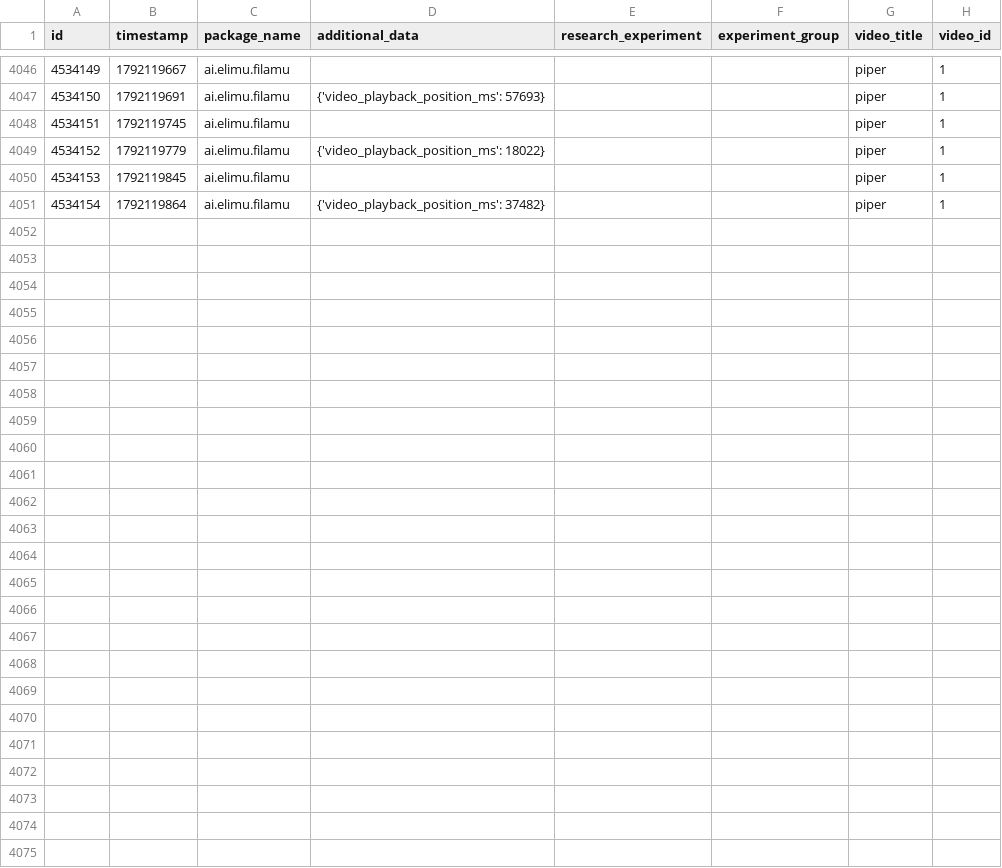
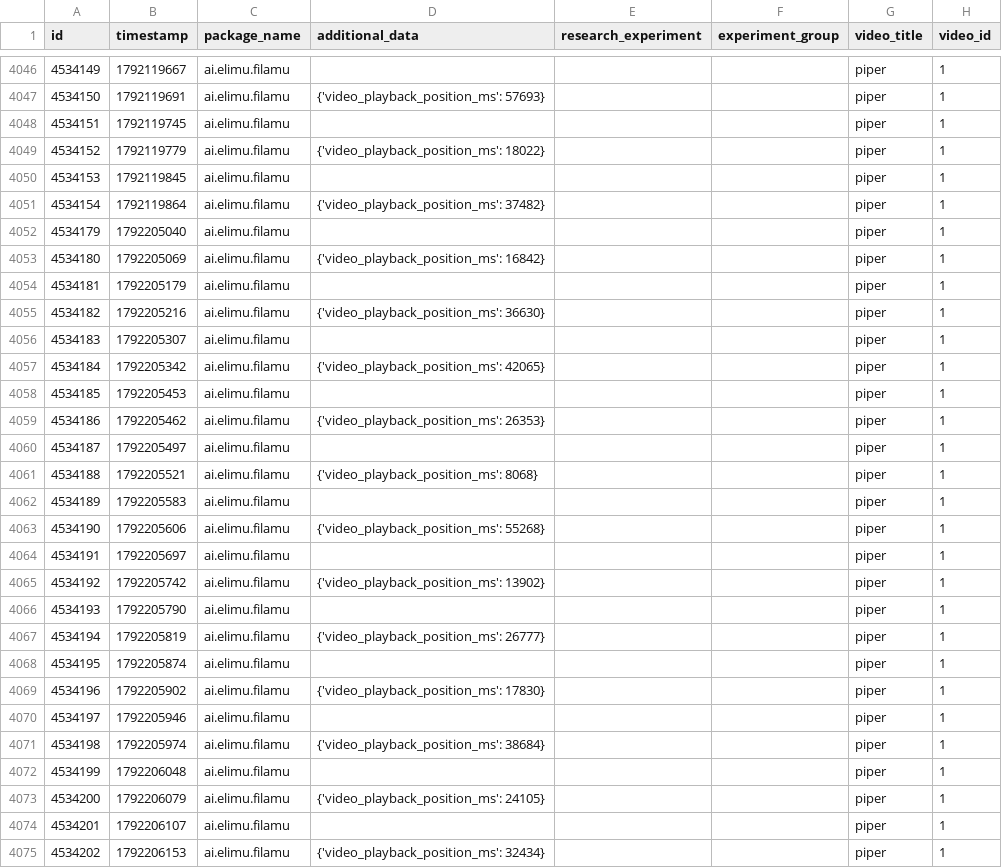
Before and after one commit to elimu-ai/ml-datasets, a CSV file: lang-TGL/student-id-10/video-learning-events.csv, drawn as a sheet; only a part is shown, gaps mark what is left out; the diff names each change by its address in the sheet, - before the commit and + after, or states it on an @@ line.

```diff
--- a/lang-TGL/student-id-10/video-learning-events.csv
+++ b/lang-TGL/student-id-10/video-learning-events.csv
+row 4052: 4534179 | 1792205040 | ai.elimu.filamu |  |  |  | piper | 1
+row 4053: 4534180 | 1792205069 | ai.elimu.filamu | {'video_playback_position_ms': 16842} |  |  | piper | 1
+row 4054: 4534181 | 1792205179 | ai.elimu.filamu |  |  |  | piper | 1
+row 4055: 4534182 | 1792205216 | ai.elimu.filamu | {'video_playback_position_ms': 36630} |  |  | piper | 1
+row 4056: 4534183 | 1792205307 | ai.elimu.filamu |  |  |  | piper | 1
+row 4057: 4534184 | 1792205342 | ai.elimu.filamu | {'video_playback_position_ms': 42065} |  |  | piper | 1
+row 4058: 4534185 | 1792205453 | ai.elimu.filamu |  |  |  | piper | 1
+row 4059: 4534186 | 1792205462 | ai.elimu.filamu | {'video_playback_position_ms': 26353} |  |  | piper | 1
+row 4060: 4534187 | 1792205497 | ai.elimu.filamu |  |  |  | piper | 1
+row 4061: 4534188 | 1792205521 | ai.elimu.filamu | {'video_playback_position_ms': 8068} |  |  | piper | 1
+row 4062: 4534189 | 1792205583 | ai.elimu.filamu |  |  |  | piper | 1
+row 4063: 4534190 | 1792205606 | ai.elimu.filamu | {'video_playback_position_ms': 55268} |  |  | piper | 1
+row 4064: 4534191 | 1792205697 | ai.elimu.filamu |  |  |  | piper | 1
+row 4065: 4534192 | 1792205742 | ai.elimu.filamu | {'video_playback_position_ms': 13902} |  |  | piper | 1
+row 4066: 4534193 | 1792205790 | ai.elimu.filamu |  |  |  | piper | 1
+row 4067: 4534194 | 1792205819 | ai.elimu.filamu | {'video_playback_position_ms': 26777} |  |  | piper | 1
+row 4068: 4534195 | 1792205874 | ai.elimu.filamu |  |  |  | piper | 1
+row 4069: 4534196 | 1792205902 | ai.elimu.filamu | {'video_playback_position_ms': 17830} |  |  | piper | 1
+row 4070: 4534197 | 1792205946 | ai.elimu.filamu |  |  |  | piper | 1
+row 4071: 4534198 | 1792205974 | ai.elimu.filamu | {'video_playback_position_ms': 38684} |  |  | piper | 1
+row 4072: 4534199 | 1792206048 | ai.elimu.filamu |  |  |  | piper | 1
+row 4073: 4534200 | 1792206079 | ai.elimu.filamu | {'video_playback_position_ms': 24105} |  |  | piper | 1
+row 4074: 4534201 | 1792206107 | ai.elimu.filamu |  |  |  | piper | 1
+row 4075: 4534202 | 1792206153 | ai.elimu.filamu | {'video_playback_position_ms': 32434} |  |  | piper | 1
```
Also changed, not shown: lang-HIN/student-id-7/video-learning-events.csv, lang-TGL/student-id-11/video-learning-events.csv, 10 other files.
